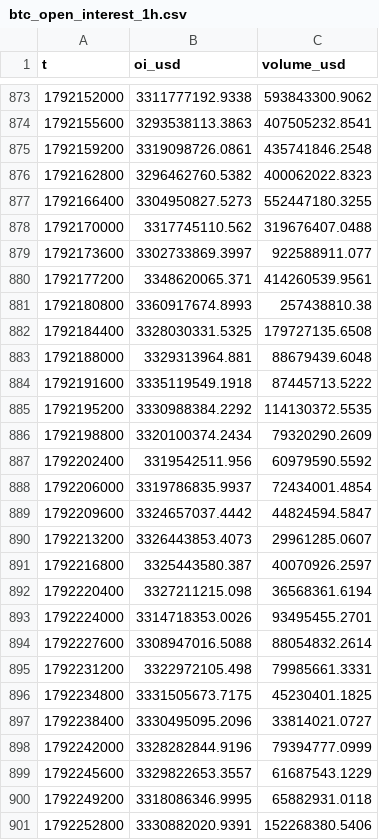
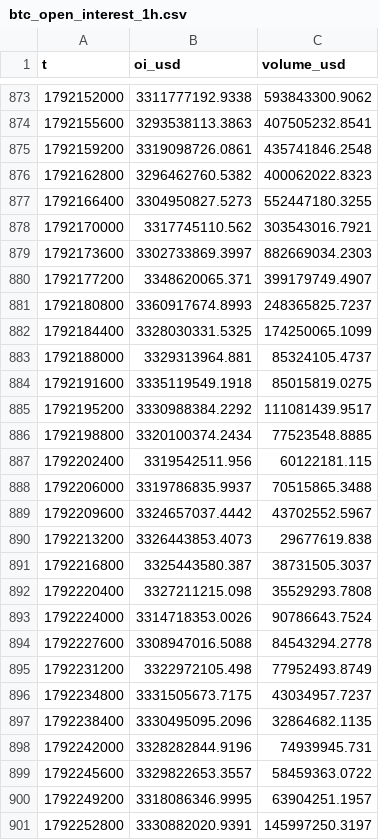
Before and after one commit to richardrank13-spec/atlas-data, a CSV file: data/okx/btc_open_interest_1h.csv, drawn as a sheet; only a part is shown, gaps mark what is left out.

Commit message:
data 2026-10-17T17:53Z

```diff
--- a/data/okx/btc_open_interest_1h.csv
+++ b/data/okx/btc_open_interest_1h.csv
@@ -877,25 +877,25 @@ t,oi_usd,volume_usd
 1792166400,3304950827.5273,552447180.3255
-1792170000,3317745110.562,319676407.0488
-1792173600,3302733869.3997,922588911.077
-1792177200,3348620065.371,414260539.9561
-1792180800,3360917674.8993,257438810.38
-1792184400,3328030331.5325,179727135.6508
-1792188000,3329313964.881,88679439.6048
-1792191600,3335119549.1918,87445713.5222
-1792195200,3330988384.2292,114130372.5535
-1792198800,3320100374.2434,79320290.2609
-1792202400,3319542511.956,60979590.5592
-1792206000,3319786835.9937,72434001.4854
-1792209600,3324657037.4442,44824594.5847
-1792213200,3326443853.4073,29961285.0607
-1792216800,3325443580.387,40070926.2597
-1792220400,3327211215.098,36568361.6194
-1792224000,3314718353.0026,93495455.2701
-1792227600,3308947016.5088,88054832.2614
-1792231200,3322972105.498,79985661.3331
-1792234800,3331505673.7175,45230401.1825
-1792238400,3330495095.2096,33814021.0727
-1792242000,3328282844.9196,79394777.0999
-1792245600,3329822653.3557,61687543.1229
-1792249200,3318086346.9995,65882931.0118
-1792252800,3330882020.9391,152268380.5406
+1792170000,3317745110.562,303543016.7921
+1792173600,3302733869.3997,882669034.2303
+1792177200,3348620065.371,399179749.4907
+1792180800,3360917674.8993,248365825.7237
+1792184400,3328030331.5325,174250065.1099
+1792188000,3329313964.881,85324105.4737
+1792191600,3335119549.1918,85015819.0275
+1792195200,3330988384.2292,111081439.9517
+1792198800,3320100374.2434,77523548.8885
+1792202400,3319542511.956,60122181.115
+1792206000,3319786835.9937,70515865.3488
+1792209600,3324657037.4442,43702552.5967
+1792213200,3326443853.4073,29677619.838
+1792216800,3325443580.387,38731505.3037
+1792220400,3327211215.098,35529293.7808
+1792224000,3314718353.0026,90786643.7524
+1792227600,3308947016.5088,84543294.2778
+1792231200,3322972105.498,77952493.8749
+1792234800,3331505673.7175,43034957.7237
+1792238400,3330495095.2096,32864682.1135
+1792242000,3328282844.9196,74939945.731
+1792245600,3329822653.3557,58459363.0722
+1792249200,3318086346.9995,63904251.1957
+1792252800,3330882020.9391,145997250.3197
```
Also changed, not shown: 1 other file.
